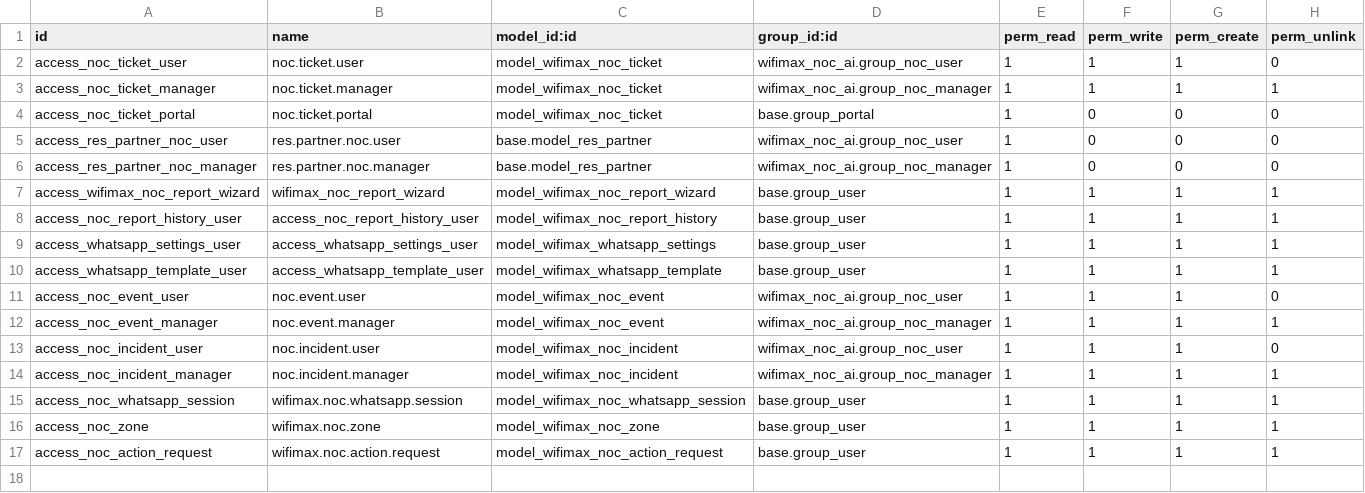
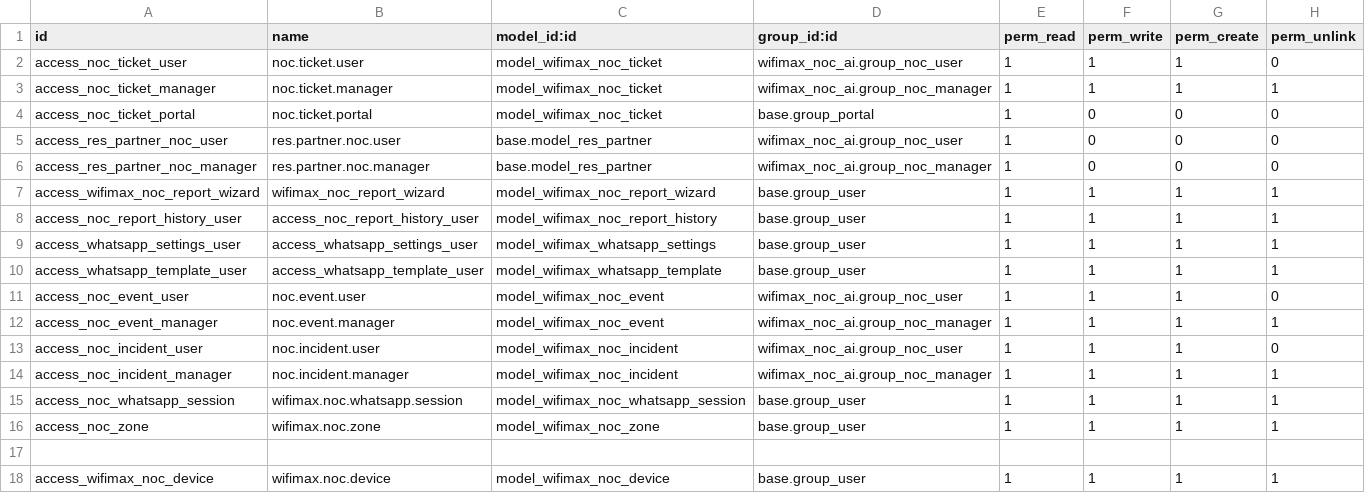
Before and after one commit to MrSilence0/WIFIMAX-NOC-AI-ODOO19, a CSV file: security/ir.model.access.csv, drawn as a sheet.

Commit message:
Initial commit: módulo WIFIMAX NOC AI para Odoo 19

```diff
--- a/security/ir.model.access.csv
+++ b/security/ir.model.access.csv
@@ -16,2 +16,3 @@ access_noc_whatsapp_session,wifimax.noc.whatsapp.session,model_wifimax_noc_whats
 access_noc_zone,wifimax.noc.zone,model_wifimax_noc_zone,base.group_user,1,1,1,1
-access_noc_action_request,wifimax.noc.action.request,model_wifimax_noc_action_request,base.group_user,1,1,1,1
+
+access_wifimax_noc_device,wifimax.noc.device,model_wifimax_noc_device,base.group_user,1,1,1,1
```
Also changed, not shown: 10 other files.
